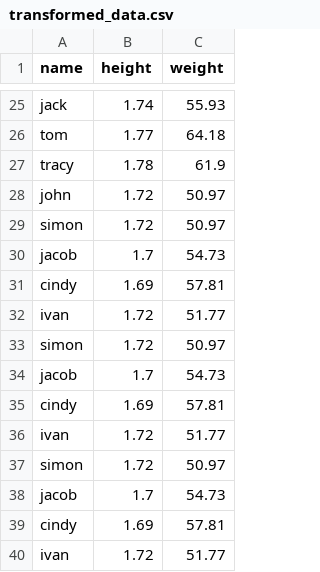
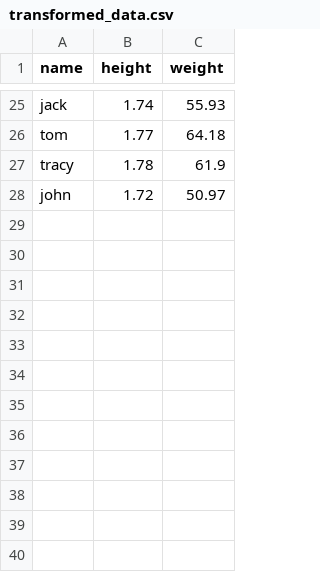
Before and after one commit to jamesleocodes/ETL_projects, a CSV file: data/transformed_data.csv, drawn as a sheet; only a part is shown, gaps mark what is left out.

```diff
--- a/data/transformed_data.csv
+++ b/data/transformed_data.csv
@@ -28,13 +28 @@ tracy,1.78,61.9
 john,1.72,50.97
-simon,1.72,50.97
-jacob,1.7,54.73
-cindy,1.69,57.81
-ivan,1.72,51.77
-simon,1.72,50.97
-jacob,1.7,54.73
-cindy,1.69,57.81
-ivan,1.72,51.77
-simon,1.72,50.97
-jacob,1.7,54.73
-cindy,1.69,57.81
-ivan,1.72,51.77
```
Also changed, not shown: 15 other files.
